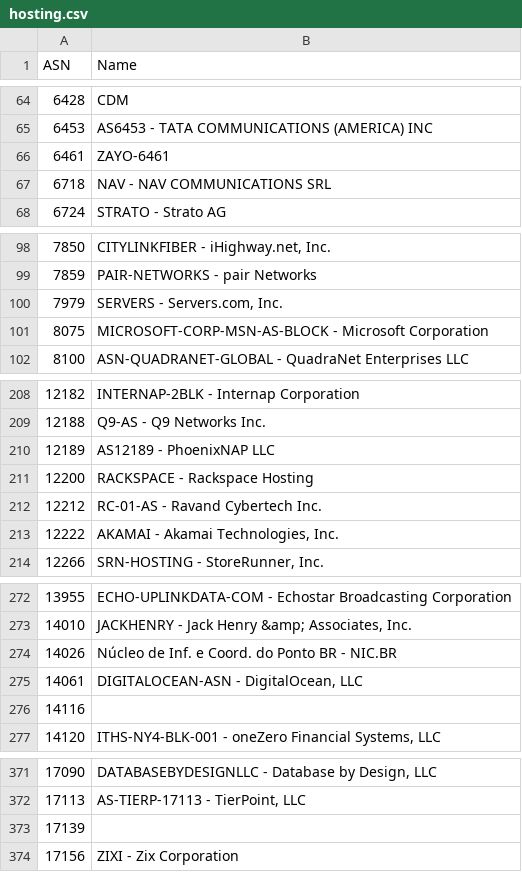
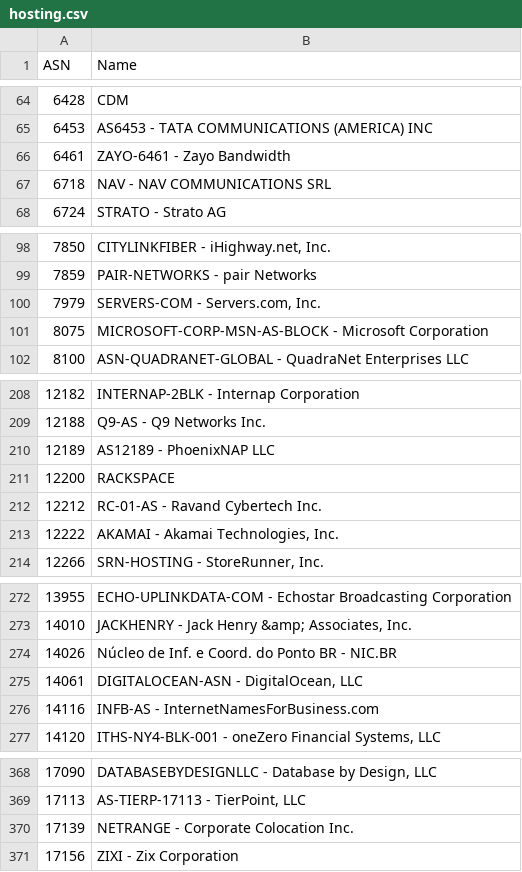
Before and after one commit to Munzy/blackbox, a CSV file: blocks/hosting.csv, drawn as a sheet; only a part is shown, gaps mark what is left out; the diff covers the shown part only.

```diff
--- a/blocks/hosting.csv
+++ b/blocks/hosting.csv
@@ -65,3 +65,3 @@ ASN,Name
 6453,"AS6453 - TATA COMMUNICATIONS (AMERICA) INC"
-6461,ZAYO-6461
+6461,"ZAYO-6461 - Zayo Bandwidth"
 6718,"NAV - NAV COMMUNICATIONS SRL"
@@ -99,3 +99,3 @@ ASN,Name
 7859,"PAIR-NETWORKS - pair Networks"
-7979,"SERVERS - Servers.com, Inc."
+7979,"SERVERS-COM - Servers.com, Inc."
 8075,"MICROSOFT-CORP-MSN-AS-BLOCK - Microsoft Corporation"
@@ -210,3 +210,3 @@ ASN,Name
 12189,"AS12189 - PhoenixNAP LLC"
-12200,"RACKSPACE - Rackspace Hosting"
+12200,RACKSPACE
 12212,"RC-01-AS - Ravand Cybertech Inc."
@@ -275,3 +275,3 @@ ASN,Name
 14061,"DIGITALOCEAN-ASN - DigitalOcean, LLC"
-14116,
+14116,"INFB-AS - InternetNamesForBusiness.com"
 14120,"ITHS-NY4-BLK-001 - oneZero Financial Systems, LLC"
@@ -372,3 +369,3 @@ ASN,Name
 17113,"AS-TIERP-17113 - TierPoint, LLC"
-17139,
+17139,"NETRANGE - Corporate Colocation Inc."
 17156,"ZIXI - Zix Corporation"
```
Also changed, not shown: 3 removed rows and 59 edited cells elsewhere in this file, 1 other file.
